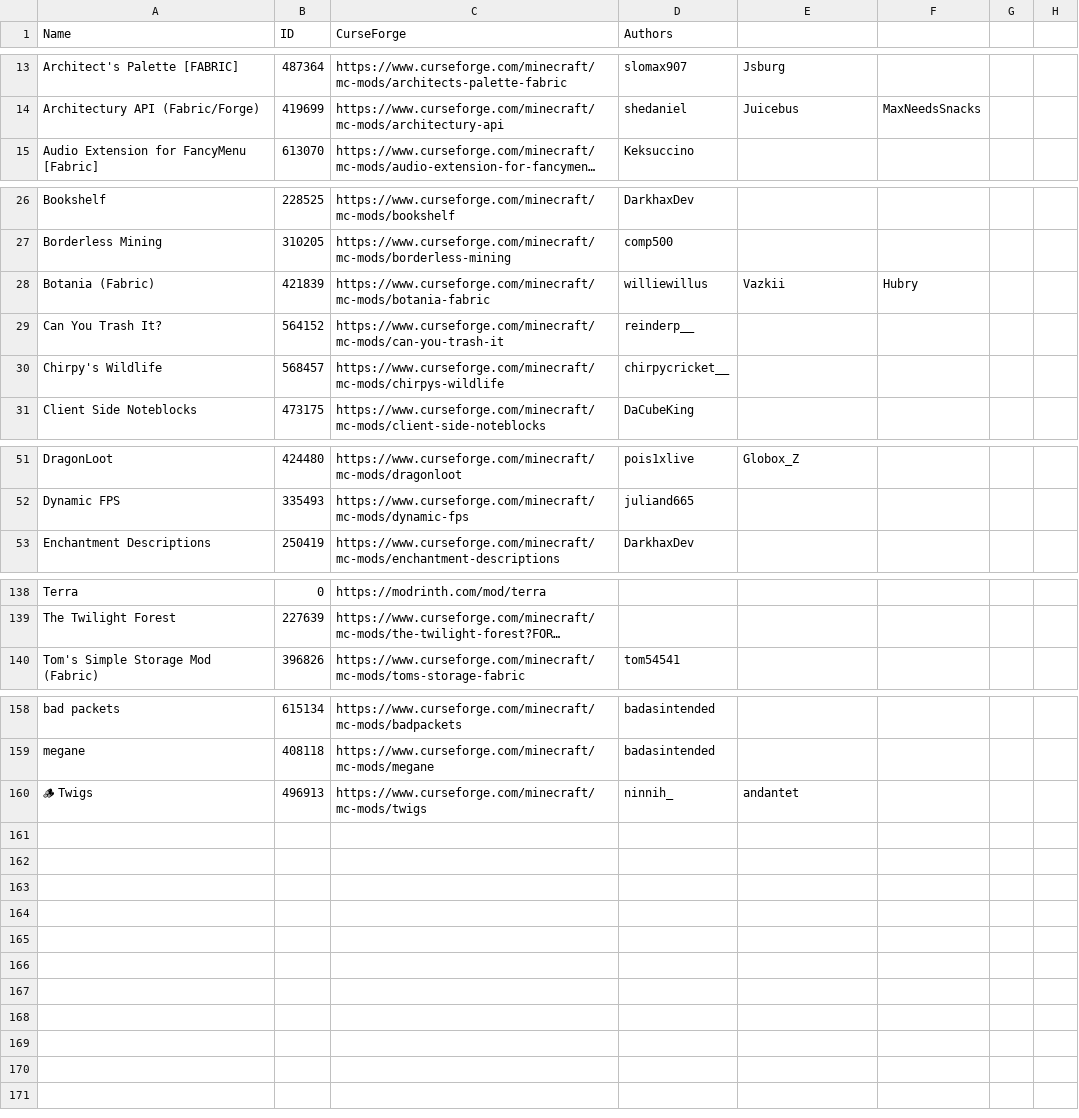
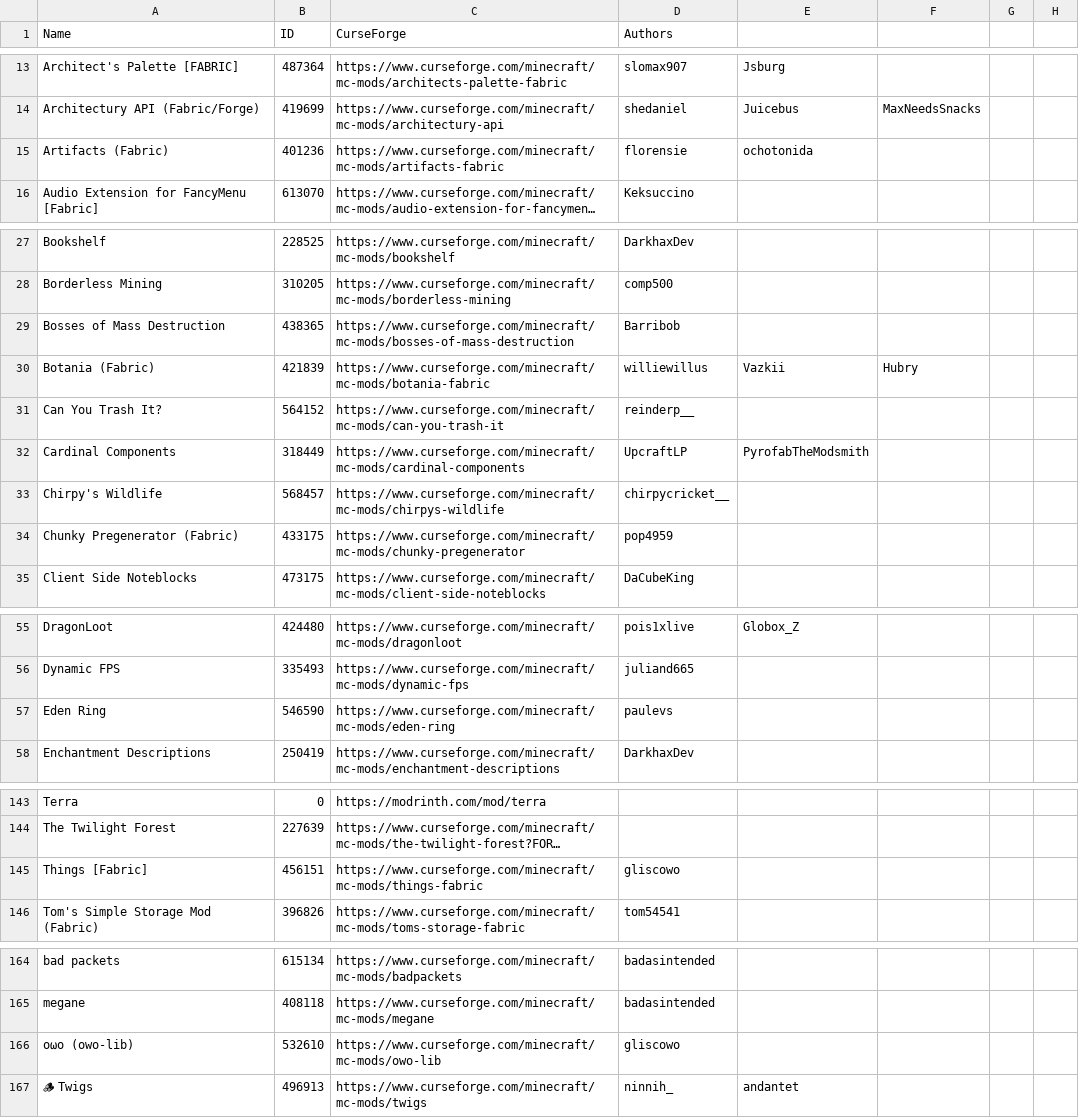
Before and after one commit to Limieon/Thinking-With-Create, a CSV file: mods.csv, drawn as a sheet; only a part is shown, gaps mark what is left out; long unchanged cells end in …; the diff covers the shown part only; the diff names each change by its address in the sheet, - before the commit and + after, or states it on an @@ line.

Commit message:
Added Artifacts mod and added more quests

```diff
--- a/mods.csv
+++ b/mods.csv
+row 15: Artifacts (Fabric) | 401236 | https://www.curseforge.com/minecraft/mc-mods/artifacts-fabric | florensie | ochotonida
+row 29: Bosses of Mass Destruction | 438365 | https://www.curseforge.com/minecraft/mc-mods/bosses-of-mass-destruction | Barribob
+row 32: Cardinal Components | 318449 | https://www.curseforge.com/minecraft/mc-mods/cardinal-components | UpcraftLP | PyrofabTheModsmith
+row 34: Chunky Pregenerator (Fabric) | 433175 | https://www.curseforge.com/minecraft/mc-mods/chunky-pregenerator | pop4959
+row 57: Eden Ring | 546590 | https://www.curseforge.com/minecraft/mc-mods/eden-ring | paulevs
+row 145: Things [Fabric] | 456151 | https://www.curseforge.com/minecraft/mc-mods/things-fabric | gliscowo
+row 166: oωo (owo-lib) | 532610 | https://www.curseforge.com/minecraft/mc-mods/owo-lib | gliscowo
```
Also changed, not shown: 2 edited cells elsewhere in this file, 41 other files.
